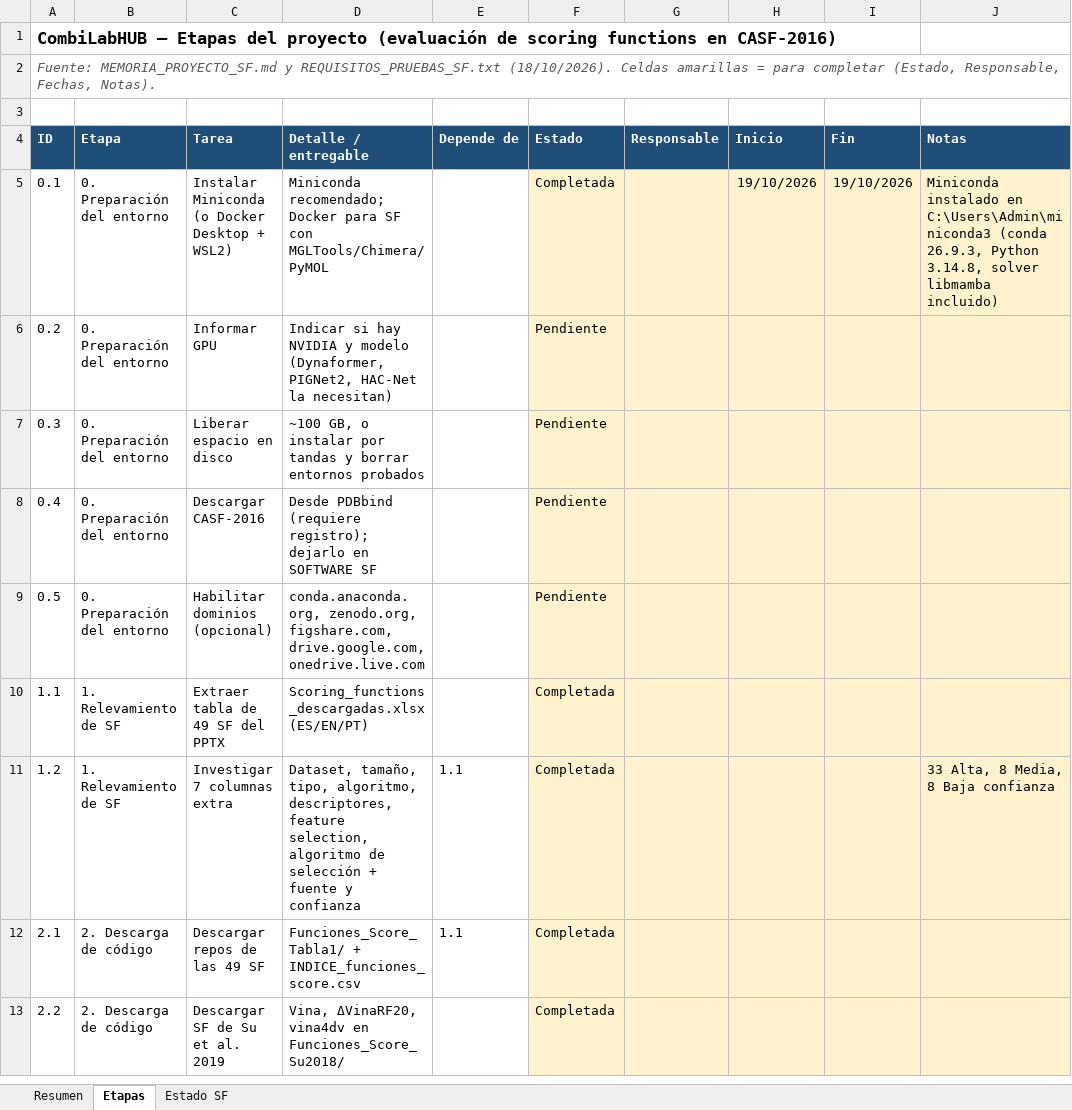
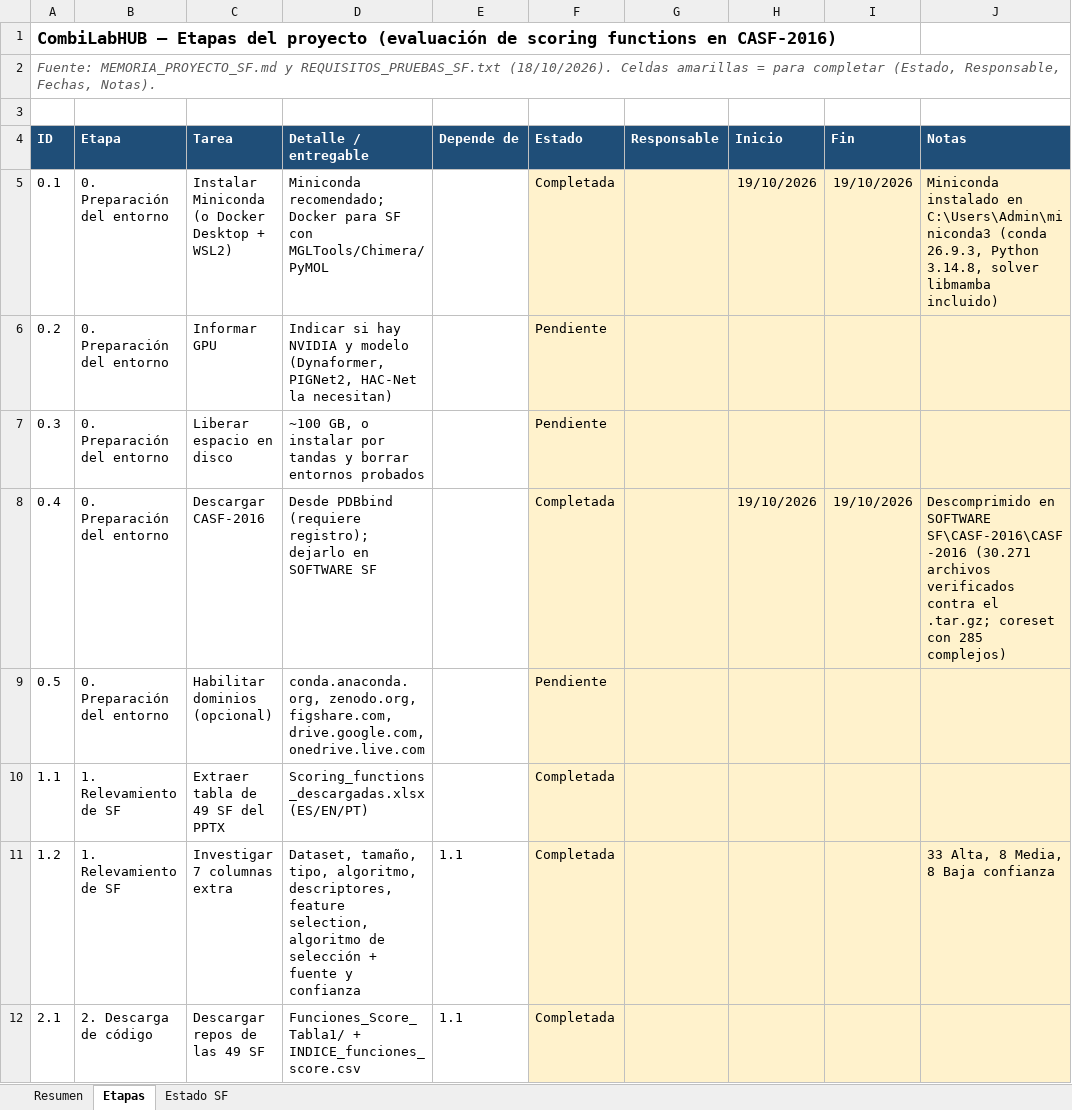
Before and after one commit to oarrua88/combi_lab_hub_tmp, an Excel workbook: docs/CombiLabHUB_etapas.xlsx, sheet Etapas, drawn as a sheet; only a part is shown; the shorter side is filled out with more unchanged rows; values as stored, in another font and other column widths than the file's, no borders; charts and pictures and conditional formats not drawn; the diff names each change by its address in the sheet, - before the commit and + after, or states it on an @@ line.

```diff
--- a/docs/CombiLabHUB_etapas.xlsx (sheet Etapas)
+++ b/docs/CombiLabHUB_etapas.xlsx (sheet Etapas)
-F8 (Estado): Pendiente
+F8 (Estado): Completada
-H8 (Inicio): (empty)
+H8 (Inicio): 19/10/2026
-I8 (Fin): (empty)
+I8 (Fin): 19/10/2026
-J8 (Notas): (empty)
+J8 (Notas): Descomprimido en SOFTWARE SF\CASF-2016\CASF-2016 (30.271 archivos verificados contra el .tar.gz; coreset con 285 complejos)
```
Also changed, not shown: sheet Resumen.
